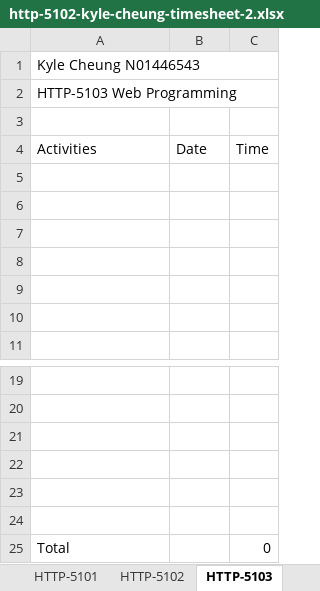
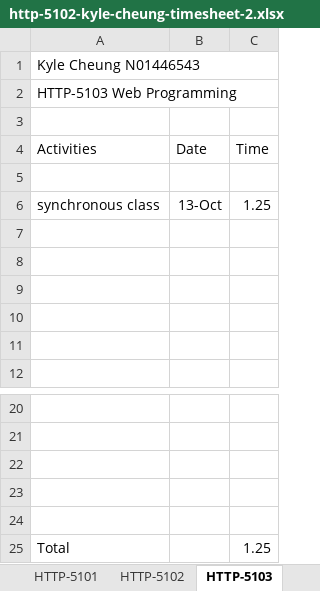
Before and after one commit to k4iru/School, an Excel workbook: HTTP-5102/http-5102-kyle-cheung-timesheet-2.xlsx, sheet HTTP-5103, drawn as a sheet; only a part is shown, gaps mark what is left out; values as stored, in another font and other column widths than the file's, no borders; removed rows and columns are numbered as before the commit, all else as after; the diff names each change by its address in the sheet, - before the commit and + after, or states it on an @@ line.

Commit message:
Update http-5102-kyle-cheung-timesheet-2.xlsx

```diff
--- a/HTTP-5102/http-5102-kyle-cheung-timesheet-2.xlsx (sheet HTTP-5103)
+++ b/HTTP-5102/http-5102-kyle-cheung-timesheet-2.xlsx (sheet HTTP-5103)
+row 6: synchronous class | 13-Oct | 1.25
-row 24: (empty)
-C25 (Time): 0
+C25 (Time): 1.25
```
Also changed, not shown: sheet HTTP-5104, sheet HTTP-5102, sheet HTTP-5101.
